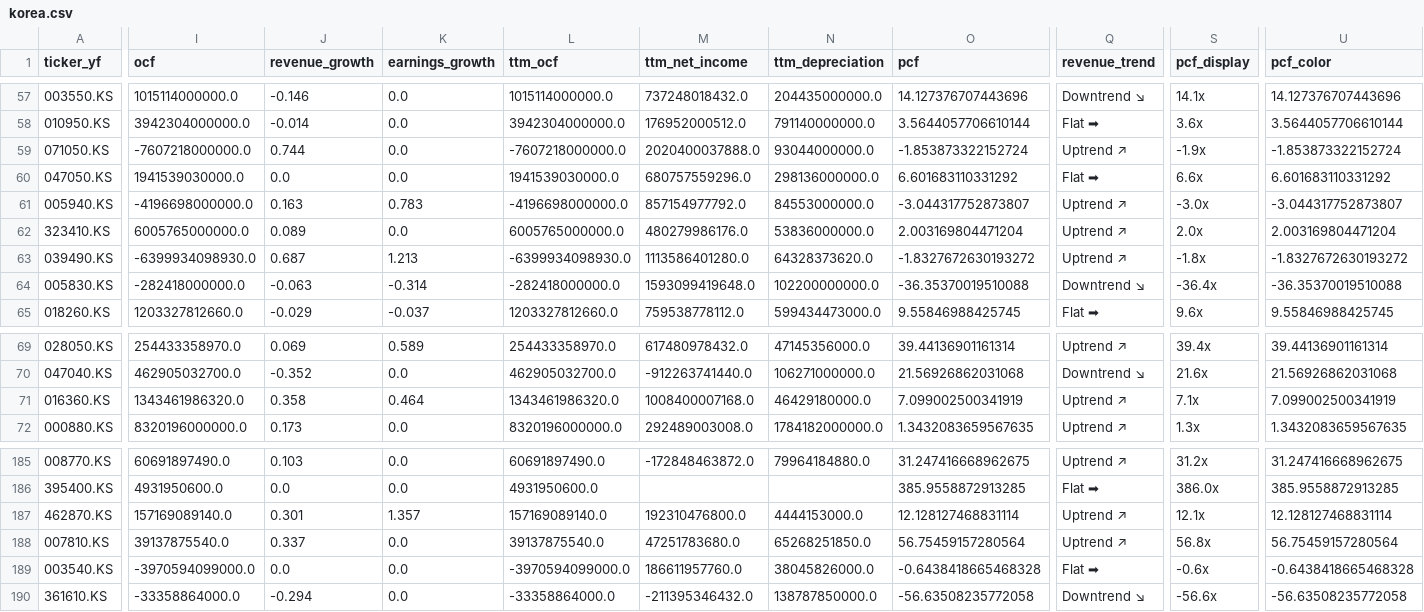
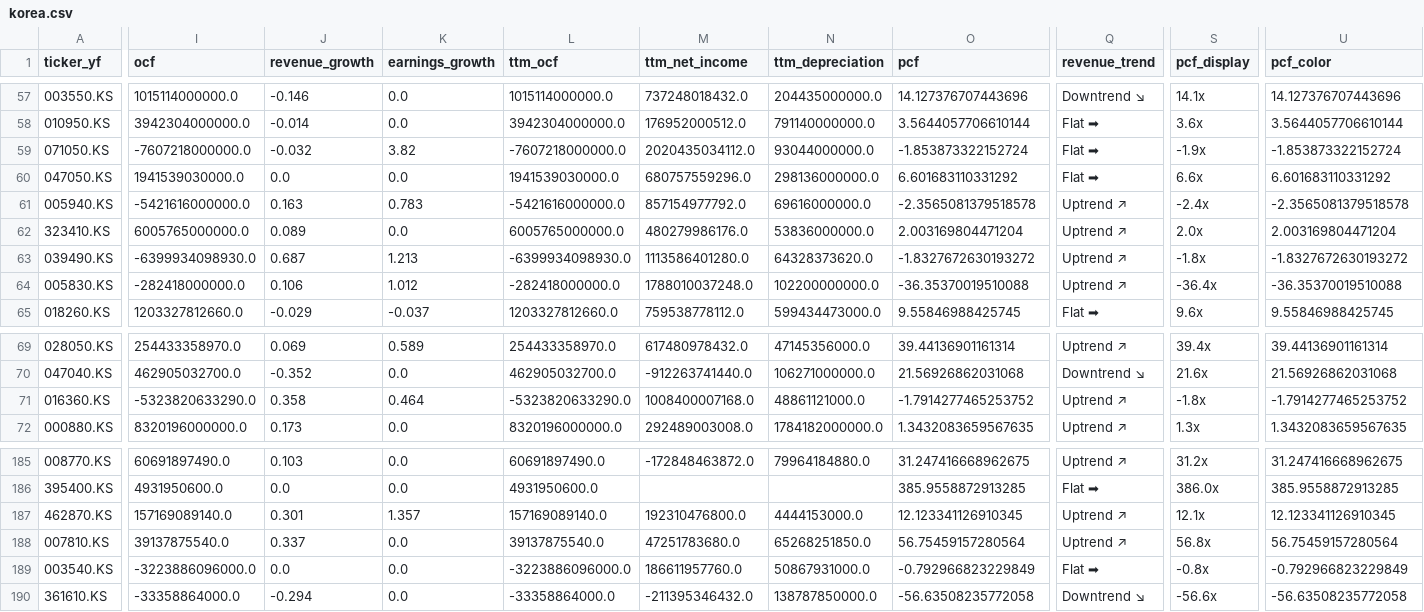
Before and after one commit to hyoseok88/g-valuemap, a CSV file: seeds/korea.csv, drawn as a sheet; only a part is shown, gaps mark what is left out; the diff covers the shown part only; the diff names each change by its address in the sheet, - before the commit and + after, or states it on an @@ line.

```diff
--- a/seeds/korea.csv
+++ b/seeds/korea.csv
-J59 (revenue_growth): 0.744
+J59 (revenue_growth): -0.032
-K59 (earnings_growth): 0.0
+K59 (earnings_growth): 3.82
-M59 (ttm_net_income): 2020400037888.0
+M59 (ttm_net_income): 2020435034112.0
-Q59 (revenue_trend): Uptrend ↗
+Q59 (revenue_trend): Flat ➡
-I61 (ocf): -4196698000000.0
+I61 (ocf): -5421616000000.0
-L61 (ttm_ocf): -4196698000000.0
+L61 (ttm_ocf): -5421616000000.0
-N61 (ttm_depreciation): 84553000000.0
+N61 (ttm_depreciation): 69616000000.0
-O61 (pcf): -3.044317752873807
+O61 (pcf): -2.3565081379518578
-S61 (pcf_display): -3.0x
+S61 (pcf_display): -2.4x
-U61 (pcf_color): -3.044317752873807
+U61 (pcf_color): -2.3565081379518578
-J64 (revenue_growth): -0.063
+J64 (revenue_growth): 0.106
-K64 (earnings_growth): -0.314
+K64 (earnings_growth): 1.012
-M64 (ttm_net_income): 1593099419648.0
+M64 (ttm_net_income): 1788010037248.0
-Q64 (revenue_trend): Downtrend ↘
+Q64 (revenue_trend): Uptrend ↗
-I71 (ocf): 1343461986320.0
+I71 (ocf): -5323820633290.0
-L71 (ttm_ocf): 1343461986320.0
+L71 (ttm_ocf): -5323820633290.0
-N71 (ttm_depreciation): 46429180000.0
+N71 (ttm_depreciation): 48861121000.0
-O71 (pcf): 7.099002500341919
+O71 (pcf): -1.7914277465253752
-S71 (pcf_display): 7.1x
+S71 (pcf_display): -1.8x
-U71 (pcf_color): 7.099002500341919
+U71 (pcf_color): -1.7914277465253752
-O187 (pcf): 12.128127468831114
+O187 (pcf): 12.123341126910345
-U187 (pcf_color): 12.128127468831114
+U187 (pcf_color): 12.123341126910345
-I189 (ocf): -3970594099000.0
+I189 (ocf): -3223886096000.0
-L189 (ttm_ocf): -3970594099000.0
+L189 (ttm_ocf): -3223886096000.0
-N189 (ttm_depreciation): 38045826000.0
+N189 (ttm_depreciation): 50867931000.0
-O189 (pcf): -0.6438418665468328
+O189 (pcf): -0.792966823229849
-S189 (pcf_display): -0.6x
+S189 (pcf_display): -0.8x
-U189 (pcf_color): -0.6438418665468328
+U189 (pcf_color): -0.792966823229849
```
Also changed, not shown: 55 edited cells elsewhere in this file, seeds/usa.csv.
